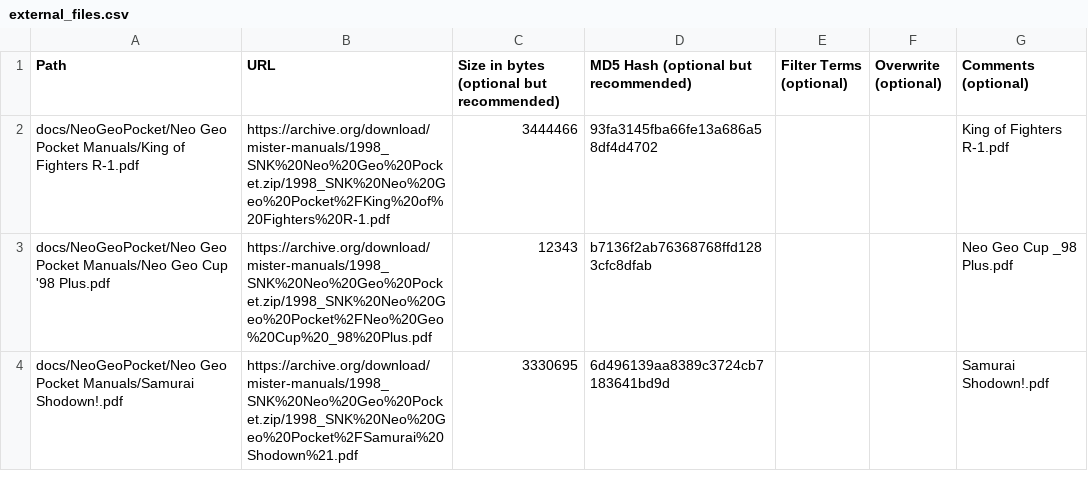
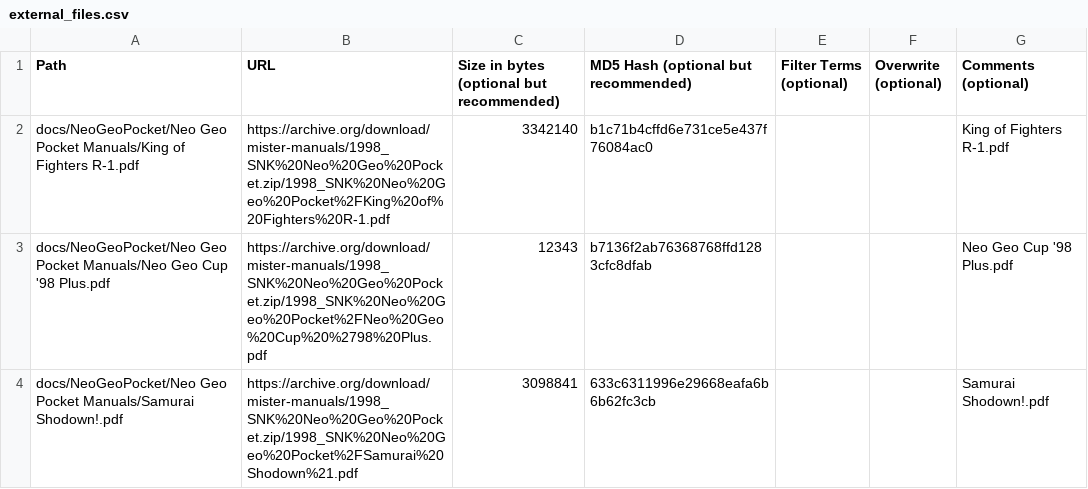
Before and after one commit to ajgowans/manualsdb-ngp, a CSV file: external_files.csv, drawn as a sheet.

Commit message:
Update external_files.csv

```diff
--- a/external_files.csv
+++ b/external_files.csv
@@ -1,4 +1,4 @@
 Path,URL,Size in bytes (optional but recommended),MD5 Hash (optional but recommended),Filter Terms (optional),Overwrite (optional),Comments (optional)
-docs/NeoGeoPocket/Neo Geo Pocket Manuals/King of Fighters R-1.pdf,https://archive.org/download/mister-manuals/1998_SNK%20Neo%20Geo%20Pocket.zip/1998_SNK%20Neo%20Geo%20Pocket%2FKing%20of%20Fighters%20R-1.pdf,3444466,93fa3145fba66fe13a686a58df4d4702,,,King of Fighters R-1.pdf
-docs/NeoGeoPocket/Neo Geo Pocket Manuals/Neo Geo Cup '98 Plus.pdf,https://archive.org/download/mister-manuals/1998_SNK%20Neo%20Geo%20Pocket.zip/1998_SNK%20Neo%20Geo%20Pocket%2FNeo%20Geo%20Cup%20_98%20Plus.pdf,12343,b7136f2ab76368768ffd1283cfc8dfab,,,Neo Geo Cup _98 Plus.pdf
-docs/NeoGeoPocket/Neo Geo Pocket Manuals/Samurai Shodown!.pdf,https://archive.org/download/mister-manuals/1998_SNK%20Neo%20Geo%20Pocket.zip/1998_SNK%20Neo%20Geo%20Pocket%2FSamurai%20Shodown%21.pdf,3330695,6d496139aa8389c3724cb7183641bd9d,,,Samurai Shodown!.pdf
+docs/NeoGeoPocket/Neo Geo Pocket Manuals/King of Fighters R-1.pdf,https://archive.org/download/mister-manuals/1998_SNK%20Neo%20Geo%20Pocket.zip/1998_SNK%20Neo%20Geo%20Pocket%2FKing%20of%20Fighters%20R-1.pdf,3342140,b1c71b4cffd6e731ce5e437f76084ac0,,,King of Fighters R-1.pdf
+docs/NeoGeoPocket/Neo Geo Pocket Manuals/Neo Geo Cup '98 Plus.pdf,https://archive.org/download/mister-manuals/1998_SNK%20Neo%20Geo%20Pocket.zip/1998_SNK%20Neo%20Geo%20Pocket%2FNeo%20Geo%20Cup%20%2798%20Plus.pdf,12343,b7136f2ab76368768ffd1283cfc8dfab,,,Neo Geo Cup '98 Plus.pdf
+docs/NeoGeoPocket/Neo Geo Pocket Manuals/Samurai Shodown!.pdf,https://archive.org/download/mister-manuals/1998_SNK%20Neo%20Geo%20Pocket.zip/1998_SNK%20Neo%20Geo%20Pocket%2FSamurai%20Shodown%21.pdf,3098841,633c6311996e29668eafa6b6b62fc3cb,,,Samurai Shodown!.pdf
```
